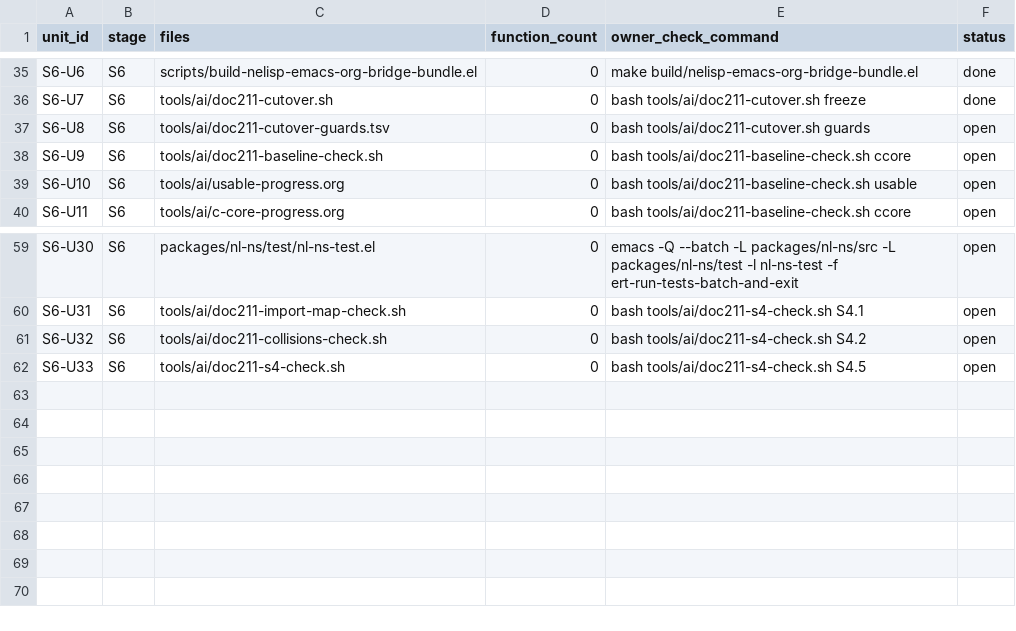
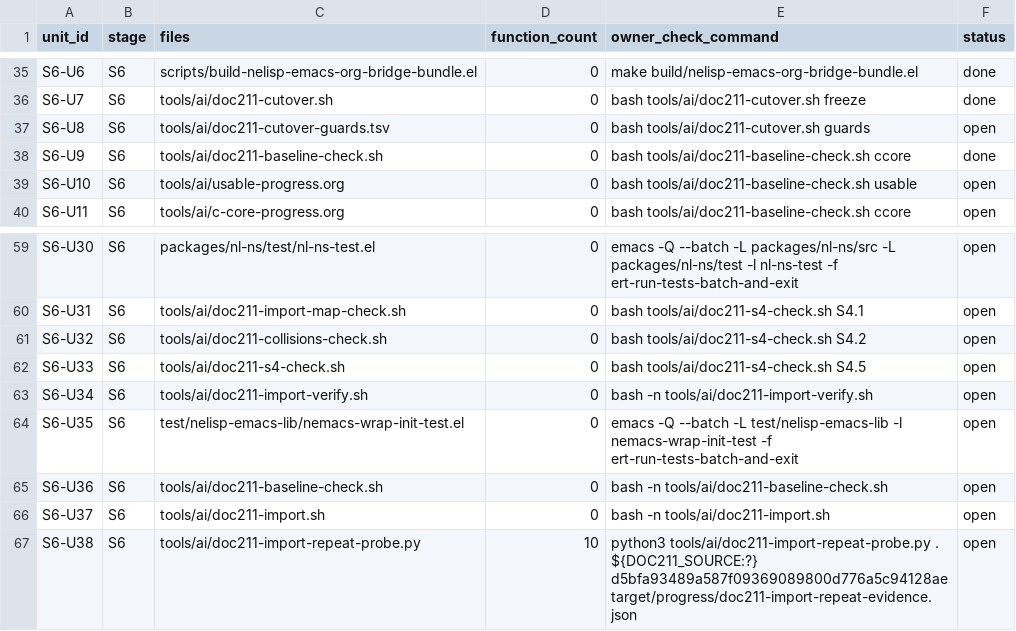
Before and after one commit to zawatton/nelisp, a TSV file: tools/ai/doc211-units.tsv, drawn as a sheet; only a part is shown, gaps mark what is left out.

Commit message:
Preserve import provenance and bind repeatability evidence
Separate current destination validation from historical rewrite maps. Preserve existing import ancestry and support metadata-free clones, incremental imports and deterministic merges. Bind 37 assertions to the producer, verifier, scripts, map and pinned commits. Correct nested ledger IDs, ERT result parsing and a relocated wrapper test path. S4.3 becomes executable; the denominator remains 72. Required aggregate validation remains incomplete after 55 seconds; full cutover acceptance is not claimed.

```diff
--- a/tools/ai/doc211-units.tsv
+++ b/tools/ai/doc211-units.tsv
@@ -37,3 +37,3 @@ S6-U7	S6	tools/ai/doc211-cutover.sh	0	bash tools/ai/doc211-cutover.sh freeze	don
 S6-U8	S6	tools/ai/doc211-cutover-guards.tsv	0	bash tools/ai/doc211-cutover.sh guards	open
-S6-U9	S6	tools/ai/doc211-baseline-check.sh	0	bash tools/ai/doc211-baseline-check.sh ccore	open
+S6-U9	S6	tools/ai/doc211-baseline-check.sh	0	bash tools/ai/doc211-baseline-check.sh ccore	done
 S6-U10	S6	tools/ai/usable-progress.org	0	bash tools/ai/doc211-baseline-check.sh usable	open
@@ -62 +62,6 @@ S6-U32	S6	tools/ai/doc211-collisions-check.sh	0	bash tools/ai/doc211-s4-check.sh
 S6-U33	S6	tools/ai/doc211-s4-check.sh	0	bash tools/ai/doc211-s4-check.sh S4.5	open
+S6-U34	S6	tools/ai/doc211-import-verify.sh	0	bash -n tools/ai/doc211-import-verify.sh	open
+S6-U35	S6	test/nelisp-emacs-lib/nemacs-wrap-init-test.el	0	emacs -Q --batch -L test/nelisp-emacs-lib -l nemacs-wrap-init-test -f ert-run-tests-batch-and-exit	open
+S6-U36	S6	tools/ai/doc211-baseline-check.sh	0	bash -n tools/ai/doc211-baseline-check.sh	open
+S6-U37	S6	tools/ai/doc211-import.sh	0	bash -n tools/ai/doc211-import.sh	open
+S6-U38	S6	tools/ai/doc211-import-repeat-probe.py	10	python3 tools/ai/doc211-import-repeat-probe.py . ${DOC211_SOURCE:?} d5bfa93489a587f09369089800d776a5c94128ae target/progress/doc211-import-repeat-evidence.json	open
```
Also changed, not shown: 7 other files.
